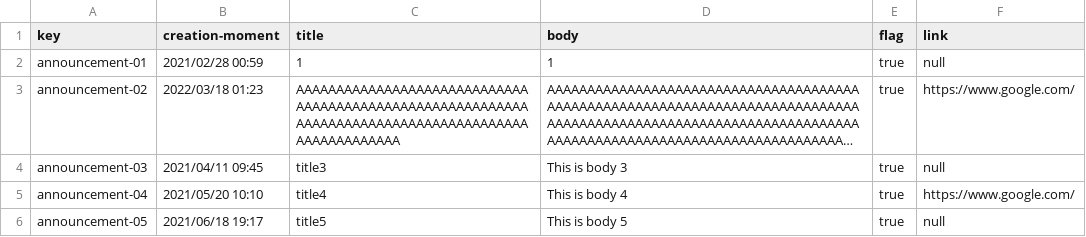
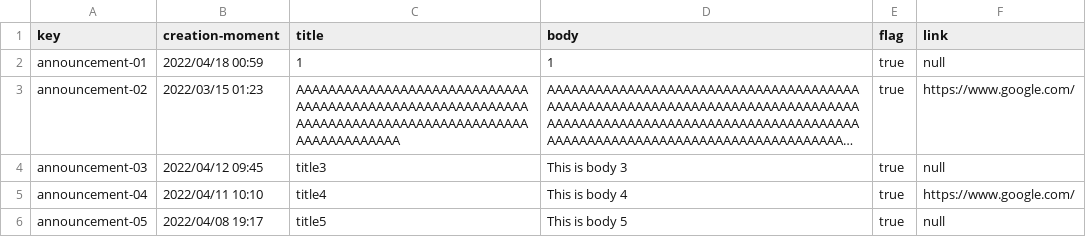
Before and after one commit to TomasCB24/Acme-Toolkits, a CSV file: src/main/webapp/WEB-INF/resources/sample-data/announcement.csv, drawn as a sheet; long unchanged cells end in …; the diff names each change by its address in the sheet, - before the commit and + after, or states it on an @@ line.

```diff
--- a/src/main/webapp/WEB-INF/resources/sample-data/announcement.csv
+++ b/src/main/webapp/WEB-INF/resources/sample-data/announcement.csv
-B2 (creation-moment): 2021/02/28 00:59
+B2 (creation-moment): 2022/04/18 00:59
-B3 (creation-moment): 2022/03/18 01:23
+B3 (creation-moment): 2022/03/15 01:23
-B4 (creation-moment): 2021/04/11 09:45
+B4 (creation-moment): 2022/04/12 09:45
-B5 (creation-moment): 2021/05/20 10:10
+B5 (creation-moment): 2022/04/11 10:10
-B6 (creation-moment): 2021/06/18 19:17
+B6 (creation-moment): 2022/04/08 19:17
```
Also changed, not shown: src/main/webapp/WEB-INF/resources/sample-data/chirp.csv, 27 other files.
